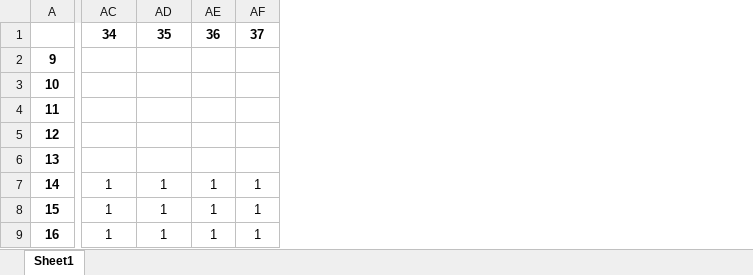
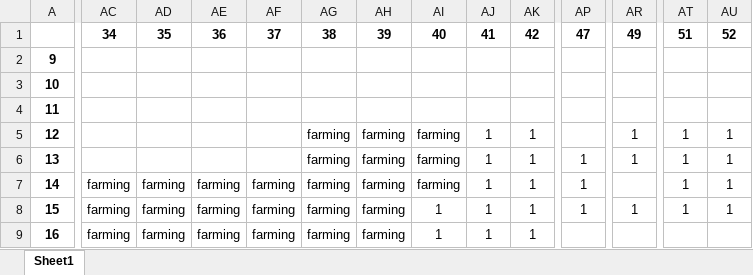
Before and after one commit to ShenShu2016/pokemmo_py_auto, an Excel workbook: asserts/coords_tracking/PETALBURG CITY coordinates.xlsx, sheet Sheet1, drawn as a sheet; only a part is shown, gaps mark what is left out; values as stored, in another font and other column widths than the file's, no borders; addresses are those after the commit; the diff covers the shown part only; the diff names each change by its address in the sheet, - before the commit and + after, or states it on an @@ line.

```diff
--- a/asserts/coords_tracking/PETALBURG CITY coordinates.xlsx (sheet Sheet1)
+++ b/asserts/coords_tracking/PETALBURG CITY coordinates.xlsx (sheet Sheet1)
+column AC, rows 1-9: 34 |  |  |  |  |  | farming | farming | farming
+column AD, rows 1-9: 35 |  |  |  |  |  | farming | farming | farming
+column AE, rows 1-9: 36 |  |  |  |  |  | farming | farming | farming
+column AF, rows 1-9: 37 |  |  |  |  |  | farming | farming | farming
+column AG, rows 1-9: 38 |  |  |  | farming | farming | farming | farming | farming
+column AP, rows 1-8: 47 |  |  |  |  | 1 | 1 | 1
+column AR, rows 1-8: 49 |  |  |  | 1 | 1 |  | 1
+column AT, rows 1-8: 51 |  |  |  | 1 | 1 | 1 | 1
+column AU, rows 1-8: 52 |  |  |  | 1 | 1 | 1 | 1
-AH1: 34
+AH1: 39
-AI1: 35
+AI1: 40
-AJ1: 36
+AJ1: 41
-AK1: 37
+AK1: 42
-AH5:AH6: (empty)
+AH5:AH6: farming
-AI5:AI6: (empty)
+AI5:AI6: farming
-AJ5:AJ6: (empty)
+AJ5:AJ6: 1
-AK5:AK6: (empty)
+AK5:AK6: 1
-AH7:AH9: 1
+AH7:AH9: farming
-AI7: 1
+AI7: farming
```
Also changed, not shown: 73 edited cells elsewhere in this sheet, asserts/coords_tracking/SOOTOPOLIS_CITY coordinates.xlsx, 12 other files.
